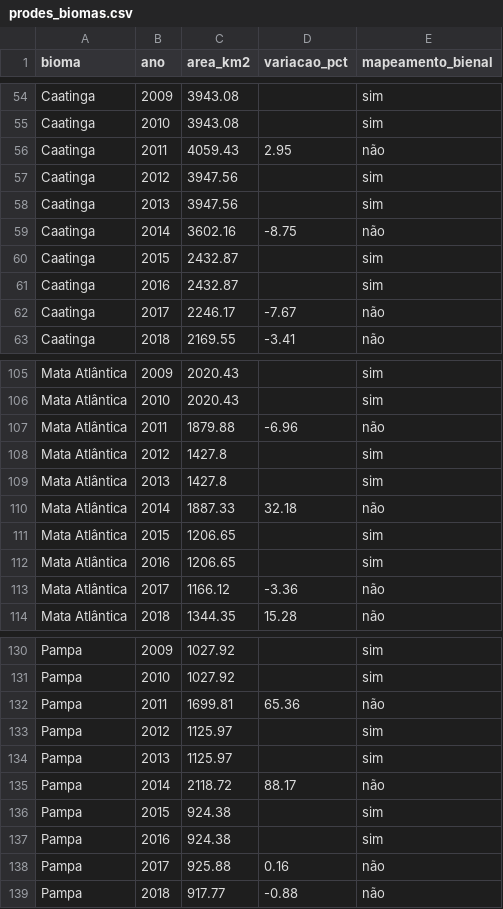
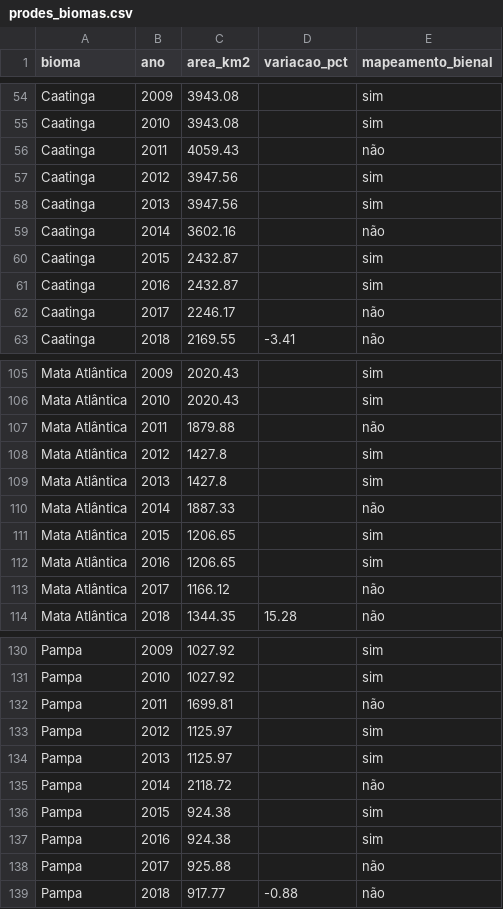
Before and after one commit to marcelapazenriquez/amazonia-em-numeros, a CSV file: dados/prodes_biomas.csv, drawn as a sheet; only a part is shown, gaps mark what is left out; the diff covers the shown part only.

```diff
--- a/dados/prodes_biomas.csv
+++ b/dados/prodes_biomas.csv
@@ -55,9 +55,9 @@ Caatinga,2009,3943.08,,sim
 Caatinga,2010,3943.08,,sim
-Caatinga,2011,4059.43,2.95,não
+Caatinga,2011,4059.43,,não
 Caatinga,2012,3947.56,,sim
 Caatinga,2013,3947.56,,sim
-Caatinga,2014,3602.16,-8.75,não
+Caatinga,2014,3602.16,,não
 Caatinga,2015,2432.87,,sim
 Caatinga,2016,2432.87,,sim
-Caatinga,2017,2246.17,-7.67,não
+Caatinga,2017,2246.17,,não
 Caatinga,2018,2169.55,-3.41,não
@@ -106,9 +106,9 @@ Mata Atlântica,2009,2020.43,,sim
 Mata Atlântica,2010,2020.43,,sim
-Mata Atlântica,2011,1879.88,-6.96,não
+Mata Atlântica,2011,1879.88,,não
 Mata Atlântica,2012,1427.8,,sim
 Mata Atlântica,2013,1427.8,,sim
-Mata Atlântica,2014,1887.33,32.18,não
+Mata Atlântica,2014,1887.33,,não
 Mata Atlântica,2015,1206.65,,sim
 Mata Atlântica,2016,1206.65,,sim
-Mata Atlântica,2017,1166.12,-3.36,não
+Mata Atlântica,2017,1166.12,,não
 Mata Atlântica,2018,1344.35,15.28,não
@@ -131,9 +131,9 @@ Pampa,2009,1027.92,,sim
 Pampa,2010,1027.92,,sim
-Pampa,2011,1699.81,65.36,não
+Pampa,2011,1699.81,,não
 Pampa,2012,1125.97,,sim
 Pampa,2013,1125.97,,sim
-Pampa,2014,2118.72,88.17,não
+Pampa,2014,2118.72,,não
 Pampa,2015,924.38,,sim
 Pampa,2016,924.38,,sim
-Pampa,2017,925.88,0.16,não
+Pampa,2017,925.88,,não
 Pampa,2018,917.77,-0.88,não
```
Also changed, not shown: 6 edited cells elsewhere in this file, 6 other files.
